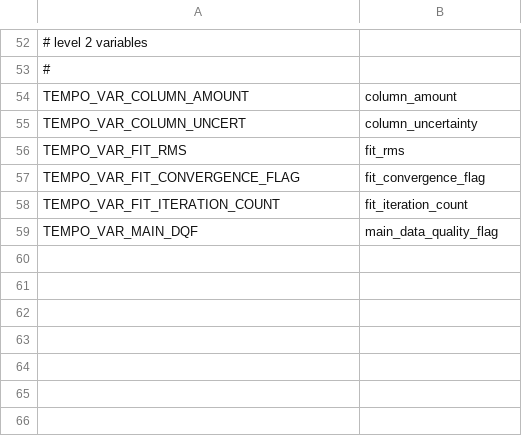
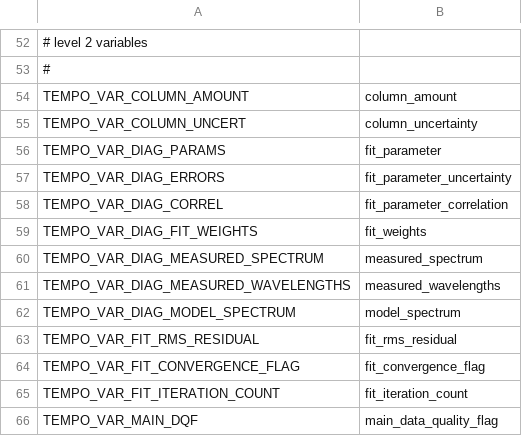
Before and after one commit to Smithsonian/tempo_sdpc, a CSV file: libtio/src/tempo_vars.csv, drawn as a sheet; only a part is shown, gaps mark what is left out; removed rows and columns are numbered as before the commit, all else as after; the diff names each change by its address in the sheet, - before the commit and + after, or states it on an @@ line.

Commit message:
libtio:  new TEMPO-specific dimension and variable names

```diff
--- a/libtio/src/tempo_vars.csv
+++ b/libtio/src/tempo_vars.csv
-row 56: TEMPO_VAR_FIT_RMS | fit_rms
+row 56: TEMPO_VAR_DIAG_PARAMS | fit_parameter
+row 57: TEMPO_VAR_DIAG_ERRORS | fit_parameter_uncertainty
+row 58: TEMPO_VAR_DIAG_CORREL | fit_parameter_correlation
+row 59: TEMPO_VAR_DIAG_FIT_WEIGHTS | fit_weights
+row 60: TEMPO_VAR_DIAG_MEASURED_SPECTRUM | measured_spectrum
+row 61: TEMPO_VAR_DIAG_MEASURED_WAVELENGTHS | measured_wavelengths
+row 62: TEMPO_VAR_DIAG_MODEL_SPECTRUM | model_spectrum
+row 63: TEMPO_VAR_FIT_RMS_RESIDUAL | fit_rms_residual
```
Also changed, not shown: libtio/src/tempo_dims.csv.
